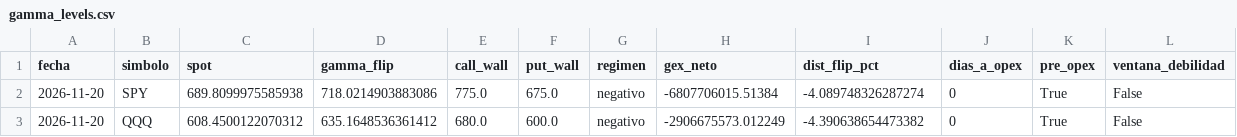
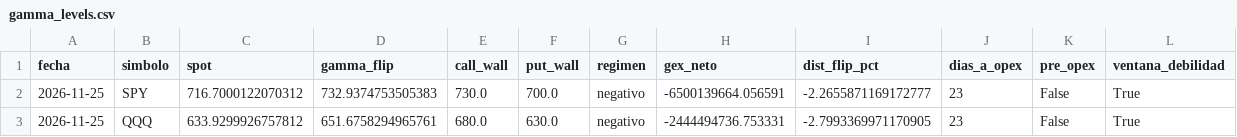
Before and after one commit to Oaragunde/vxn-feed, a CSV file: gex/gamma_levels.csv, drawn as a sheet.

```diff
--- a/gex/gamma_levels.csv
+++ b/gex/gamma_levels.csv
@@ -1,3 +1,3 @@
 fecha,simbolo,spot,gamma_flip,call_wall,put_wall,regimen,gex_neto,dist_flip_pct,dias_a_opex,pre_opex,ventana_debilidad
-2026-11-20,SPY,689.8099975585938,718.0214903883086,775.0,675.0,negativo,-6807706015.51384,-4.089748326287274,0,True,False
-2026-11-20,QQQ,608.4500122070312,635.1648536361412,680.0,600.0,negativo,-2906675573.012249,-4.390638654473382,0,True,False
+2026-11-25,SPY,716.7000122070312,732.9374753505383,730.0,700.0,negativo,-6500139664.056591,-2.2655871169172777,23,False,True
+2026-11-25,QQQ,633.9299926757812,651.6758294965761,680.0,630.0,negativo,-2444494736.753331,-2.7993369971170905,23,False,True
```
Also changed, not shown: gex/gex_history.csv, 2 other files.
